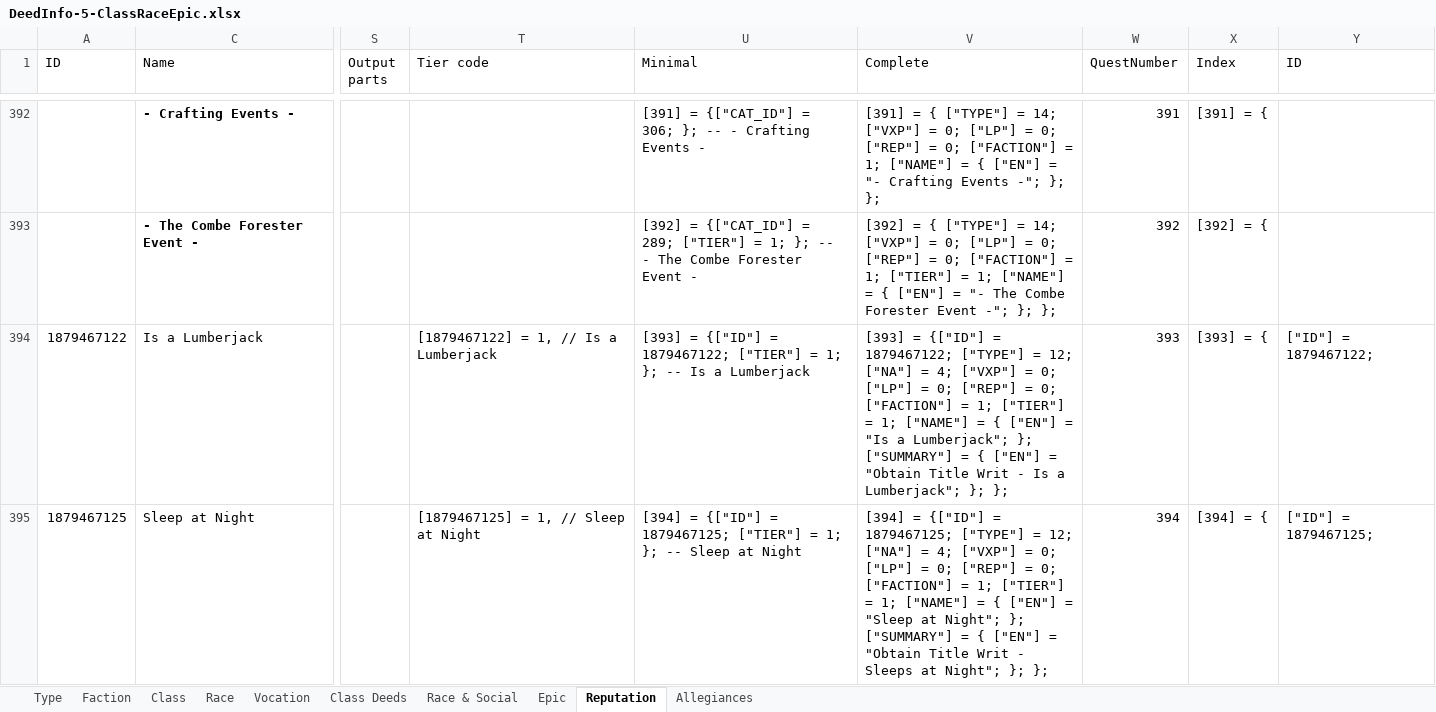
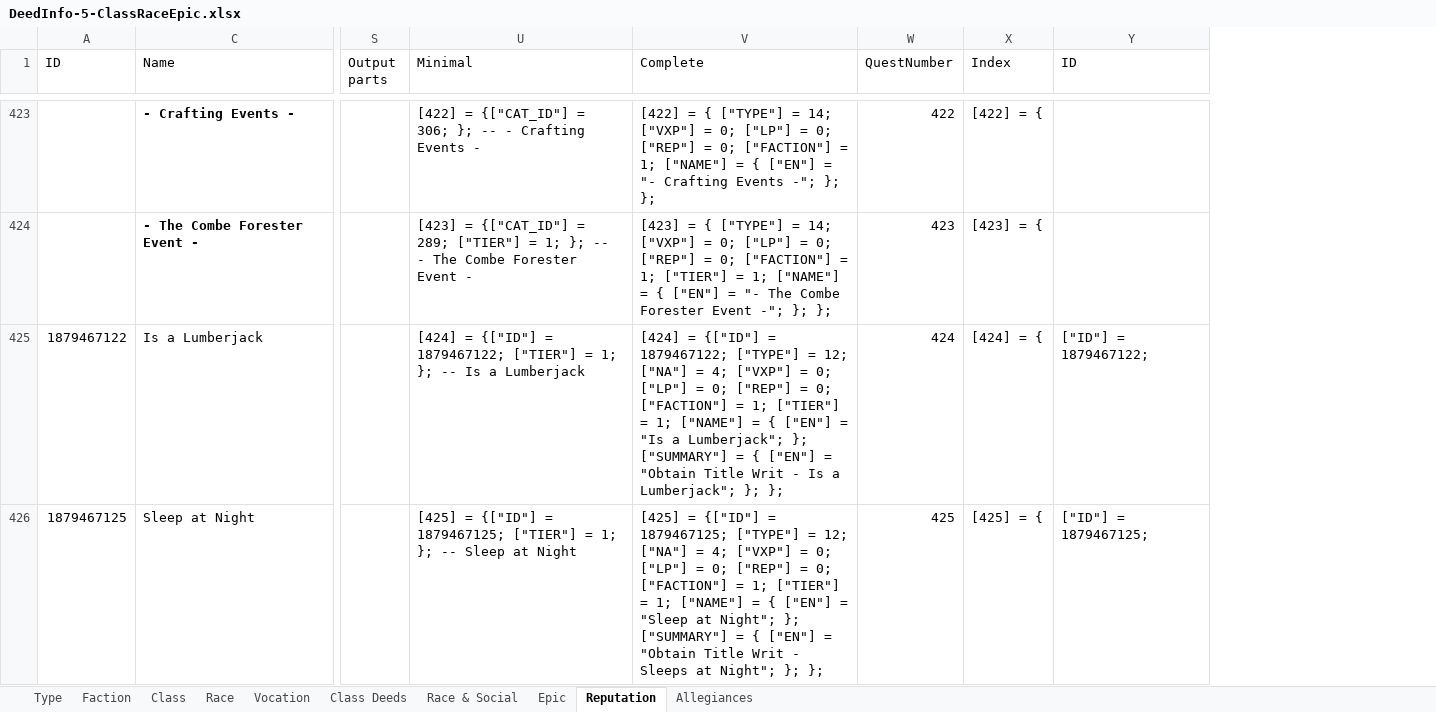
Before and after one commit to b414213562/DeedTracker, an Excel workbook: _SourceFiles/DeedInfo-5-ClassRaceEpic.xlsx, sheet Reputation, drawn as a sheet; only a part is shown, gaps mark what is left out; values as stored, in another font and other column widths than the file's, no borders; conditional formats not drawn; removed rows and columns are numbered as before the commit, all else as after; the diff covers the shown part only; the diff names each change by its address in the sheet, - before the commit and + after, or states it on an @@ line.

```diff
--- a/_SourceFiles/DeedInfo-5-ClassRaceEpic.xlsx (sheet Reputation)
+++ b/_SourceFiles/DeedInfo-5-ClassRaceEpic.xlsx (sheet Reputation)
@@ column T (Tier code) hidden, rows 394-395: [1879467122] = 1, // Is a Lumberjack | [1879467125] = 1, // Sleep at Night @@
-U423 (Minimal): [391] = {["CAT_ID"]…
+U423 (Minimal): [422] = {["CAT_ID"]…
-V423 (Complete): [391] = {…
+V423 (Complete): [422] = {…
-W423 (QuestNumber): 391
+W423 (QuestNumber): 422
-X423 (Index): [391] = {
+X423 (Index): [422] = {
-U424 (Minimal): [392] = {["CAT_ID"]…
+U424 (Minimal): [423] = {["CAT_ID"]…
-V424 (Complete): [392] = {…
+V424 (Complete): [423] = {…
-W424 (QuestNumber): 392
+W424 (QuestNumber): 423
-X424 (Index): [392] = {
+X424 (Index): [423] = {
-U425 (Minimal): [393] = {["ID"]…
+U425 (Minimal): [424] = {["ID"]…
-V425 (Complete): [393] = {["ID"]…
+V425 (Complete): [424] = {["ID"]…
-W425 (QuestNumber): 393
+W425 (QuestNumber): 424
-X425 (Index): [393] = {
+X425 (Index): [424] = {
-U426 (Minimal): [394] = {["ID"]…
+U426 (Minimal): [425] = {["ID"]…
-V426 (Complete): [394] = {["ID"]…
+V426 (Complete): [425] = {["ID"]…
-W426 (QuestNumber): 394
+W426 (QuestNumber): 425
-X426 (Index): [394] = {
+X426 (Index): [425] = {
```
Also changed, not shown: 31 added rows, 18 removed rows and 256 edited cells elsewhere in this sheet, formulas that keep their value, _SourceFiles/DeedInfo-10-Haradwaith.xlsx, _SourceFiles/DeedInfo-2-Instances.xlsx, 22 other files.
